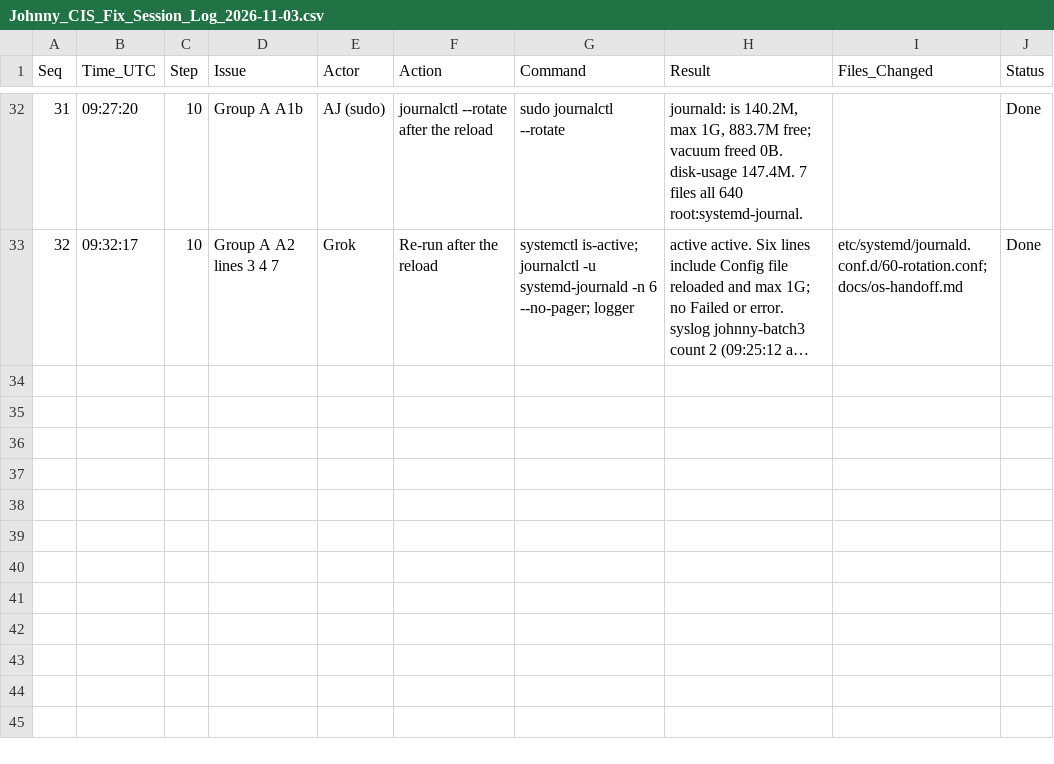
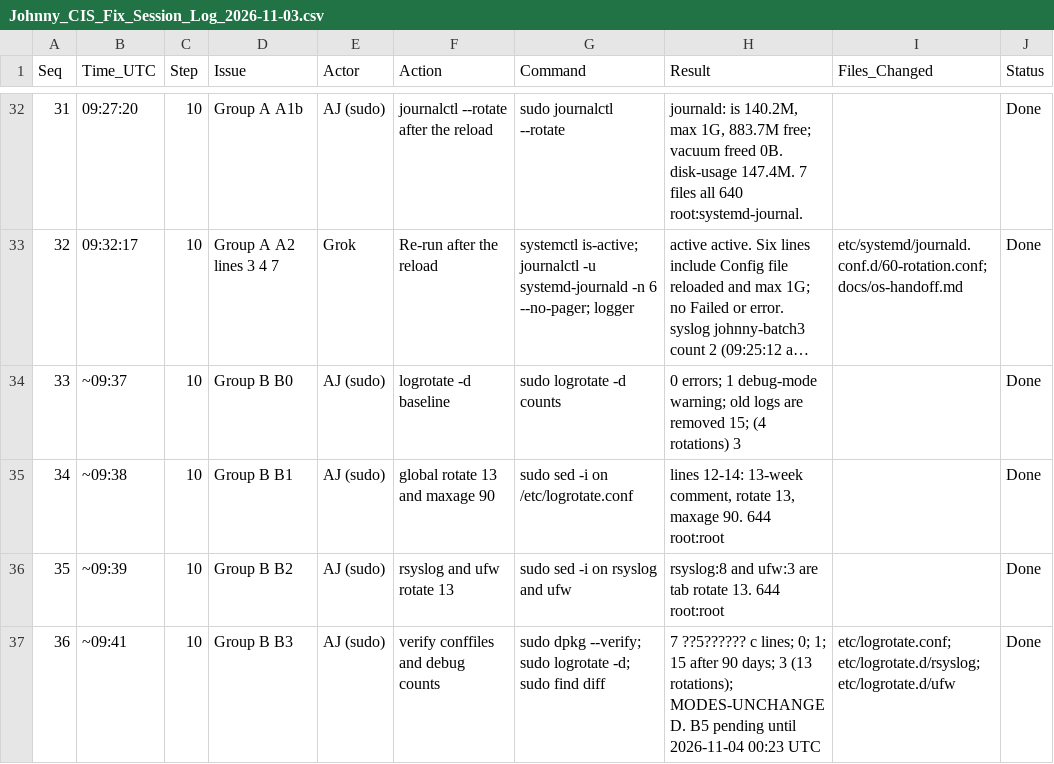
Before and after one commit to ajeswint/strix-halo-johnny, a CSV file: docs/sessions/Johnny_CIS_Fix_Session_Log_2026-11-03.csv, drawn as a sheet; only a part is shown, gaps mark what is left out; long unchanged cells end in …; the diff names each change by its address in the sheet, - before the commit and + after, or states it on an @@ line.

```diff
--- a/docs/sessions/Johnny_CIS_Fix_Session_Log_2026-11-03.csv
+++ b/docs/sessions/Johnny_CIS_Fix_Session_Log_2026-11-03.csv
+row 34: 33 | ~09:37 | 10 | Group B B0 | AJ (sudo) | logrotate -d baseline | sudo logrotate -d counts | 0 errors; 1 debug-mode warning; old logs are removed 15; (4 rotations) 3 |  | Done
+row 35: 34 | ~09:38 | 10 | Group B B1 | AJ (sudo) | global rotate 13 and maxage 90 | sudo sed -i on /etc/logrotate.conf | lines 12-14: 13-week comment, rotate 13, maxage 90. 644 root:root |  | Done
+row 36: 35 | ~09:39 | 10 | Group B B2 | AJ (sudo) | rsyslog and ufw rotate 13 | sudo sed -i on rsyslog and ufw | rsyslog:8 and ufw:3 are tab rotate 13. 644 root:root |  | Done
+row 37: 36 | ~09:41 | 10 | Group B B3 | AJ (sudo) | verify conffiles and debug counts | sudo dpkg --verify; sudo logrotate -d; sudo find diff | 7 ??5?????? c lines; 0; 1; 15 after 90 days; 3 (13 rotations); MODES-UNCHANGED. B5 pending until 2026-11-04 00:23 UTC | etc/logrotate.conf; etc/logrotate.d/rsyslog; etc/logrotate.d/ufw | Done
```
Also changed, not shown: docs/sessions/Johnny_ModelSeats_Session_Log_2026-11-03.csv, 6 other files.
